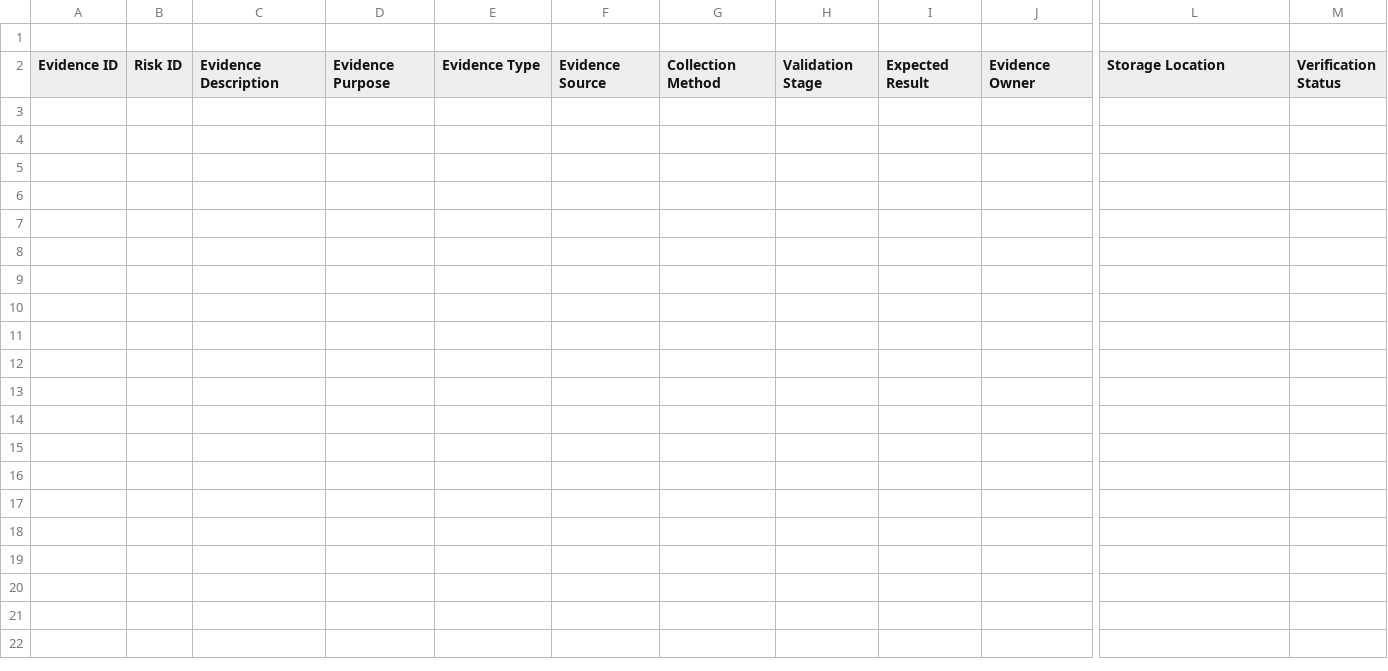
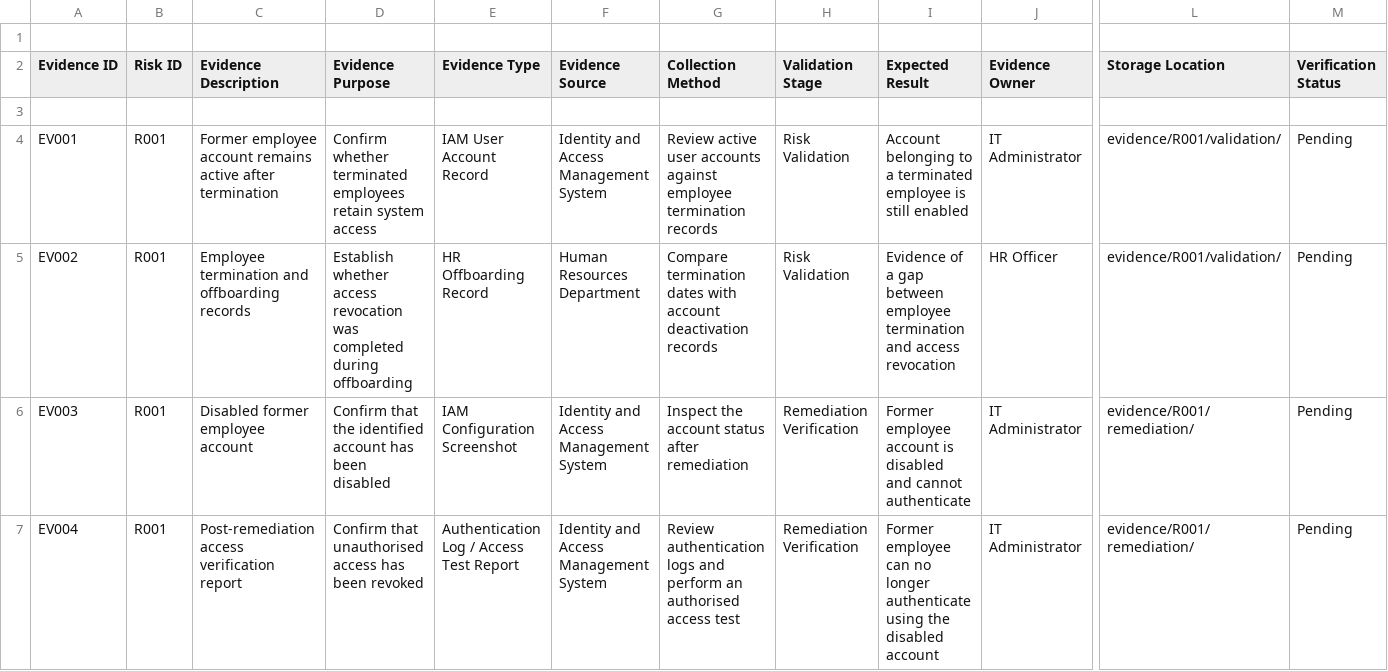
Before and after one commit to Teetech09/GRC-Security-Portfolio, a CSV file: Cybersecurity-Risk-Register-Project/Evidence_Register.csv, drawn as a sheet; only a part is shown, gaps mark what is left out; rows hold the shown columns only; the diff names each change by its address in the sheet, - before the commit and + after, or states it on an @@ line.

Commit message:
Update Evidence_Register.csv

```diff
--- a/Cybersecurity-Risk-Register-Project/Evidence_Register.csv
+++ b/Cybersecurity-Risk-Register-Project/Evidence_Register.csv
+row 3: (empty)
+row 4: EV001 | R001 | Former employee account remains active after termination | Confirm whether terminated employees retain system access | IAM User Account Record | Identity and Access Management System | Review active user accounts against employee termination records | Risk Validation | Account belonging to a terminated employee is still enabled | IT Administrator | evidence/R001/validation/ | Pending
+row 5: EV002 | R001 | Employee termination and offboarding records | Establish whether access revocation was completed during offboarding | HR Offboarding Record | Human Resources Department | Compare termination dates with account deactivation records | Risk Validation | Evidence of a gap between employee termination and access revocation | HR Officer | evidence/R001/validation/ | Pending
+row 6: EV003 | R001 | Disabled former employee account | Confirm that the identified account has been disabled | IAM Configuration Screenshot | Identity and Access Management System | Inspect the account status after remediation | Remediation Verification | Former employee account is disabled and cannot authenticate | IT Administrator | evidence/R001/remediation/ | Pending
+row 7: EV004 | R001 | Post-remediation access verification report | Confirm that unauthorised access has been revoked | Authentication Log / Access Test Report | Identity and Access Management System | Review authentication logs and perform an authorised access test | Remediation Verification | Former employee can no longer authenticate using the disabled account | IT Administrator | evidence/R001/remediation/ | Pending
```
